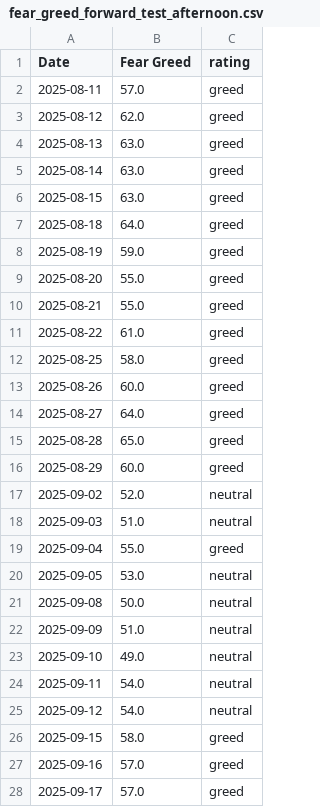
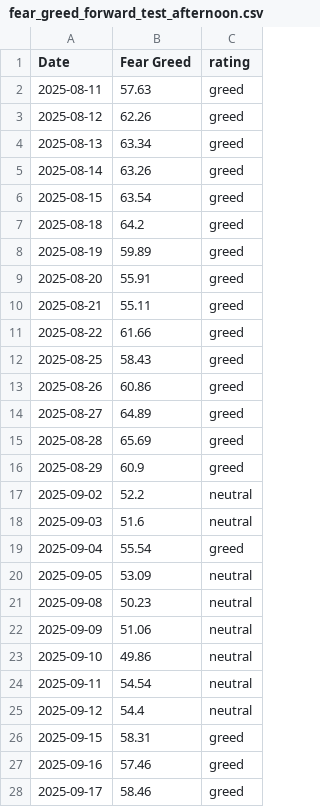
Before and after one commit to Vatmuri2/feargreed, a CSV file: datasets/fear_greed_forward_test_afternoon.csv, drawn as a sheet; only a part is shown; the diff covers the shown part only.

```diff
--- a/datasets/fear_greed_forward_test_afternoon.csv
+++ b/datasets/fear_greed_forward_test_afternoon.csv
@@ -1,28 +1,28 @@
 Date,Fear Greed,rating
-2025-08-11,57.0,greed
-2025-08-12,62.0,greed
-2025-08-13,63.0,greed
-2025-08-14,63.0,greed
-2025-08-15,63.0,greed
-2025-08-18,64.0,greed
-2025-08-19,59.0,greed
-2025-08-20,55.0,greed
-2025-08-21,55.0,greed
-2025-08-22,61.0,greed
-2025-08-25,58.0,greed
-2025-08-26,60.0,greed
-2025-08-27,64.0,greed
-2025-08-28,65.0,greed
-2025-08-29,60.0,greed
-2025-09-02,52.0,neutral
-2025-09-03,51.0,neutral
-2025-09-04,55.0,greed
-2025-09-05,53.0,neutral
-2025-09-08,50.0,neutral
-2025-09-09,51.0,neutral
-2025-09-10,49.0,neutral
-2025-09-11,54.0,neutral
-2025-09-12,54.0,neutral
-2025-09-15,58.0,greed
-2025-09-16,57.0,greed
-2025-09-17,57.0,greed
+2025-08-11,57.63,greed
+2025-08-12,62.26,greed
+2025-08-13,63.34,greed
+2025-08-14,63.26,greed
+2025-08-15,63.54,greed
+2025-08-18,64.2,greed
+2025-08-19,59.89,greed
+2025-08-20,55.91,greed
+2025-08-21,55.11,greed
+2025-08-22,61.66,greed
+2025-08-25,58.43,greed
+2025-08-26,60.86,greed
+2025-08-27,64.89,greed
+2025-08-28,65.69,greed
+2025-08-29,60.9,greed
+2025-09-02,52.2,neutral
+2025-09-03,51.6,neutral
+2025-09-04,55.54,greed
+2025-09-05,53.09,neutral
+2025-09-08,50.23,neutral
+2025-09-09,51.06,neutral
+2025-09-10,49.86,neutral
+2025-09-11,54.54,neutral
+2025-09-12,54.4,neutral
+2025-09-15,58.31,greed
+2025-09-16,57.46,greed
+2025-09-17,58.46,greed
```
Also changed, not shown: 40 added rows and 1 edited cell elsewhere in this file, datasets/fear_greed_forward_test_morning.csv, datasets/present.csv, 6 other files.
